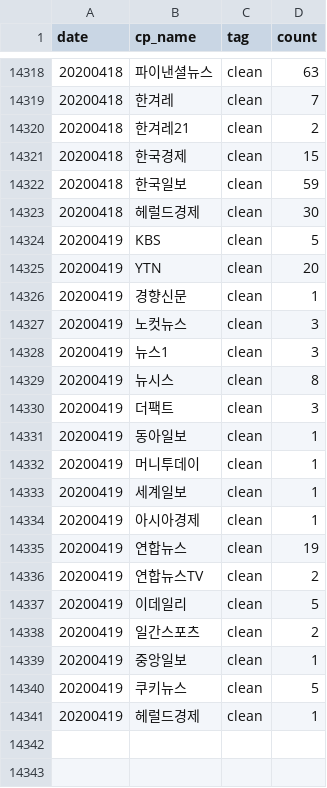
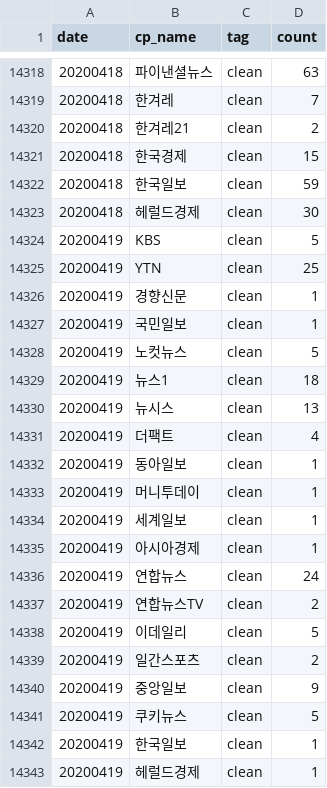
Before and after one commit to newshunter12/done-it-again, a CSV file: _data/stats.csv, drawn as a sheet; only a part is shown, gaps mark what is left out.

```diff
--- a/_data/stats.csv
+++ b/_data/stats.csv
@@ -14324,8 +14324,9 @@ date,cp_name,tag,count
 20200419,KBS,clean,5
-20200419,YTN,clean,20
+20200419,YTN,clean,25
 20200419,경향신문,clean,1
-20200419,노컷뉴스,clean,3
-20200419,뉴스1,clean,3
-20200419,뉴시스,clean,8
-20200419,더팩트,clean,3
+20200419,국민일보,clean,1
+20200419,노컷뉴스,clean,5
+20200419,뉴스1,clean,18
+20200419,뉴시스,clean,13
+20200419,더팩트,clean,4
 20200419,동아일보,clean,1
@@ -14334,3 +14335,3 @@ date,cp_name,tag,count
 20200419,아시아경제,clean,1
-20200419,연합뉴스,clean,19
+20200419,연합뉴스,clean,24
 20200419,연합뉴스TV,clean,2
@@ -14338,4 +14339,5 @@ date,cp_name,tag,count
 20200419,일간스포츠,clean,2
-20200419,중앙일보,clean,1
+20200419,중앙일보,clean,9
 20200419,쿠키뉴스,clean,5
+20200419,한국일보,clean,1
 20200419,헤럴드경제,clean,1
```
Also changed, not shown: _data/stats_best_cps.csv, _data/stats_daily.csv, 1 other file.
